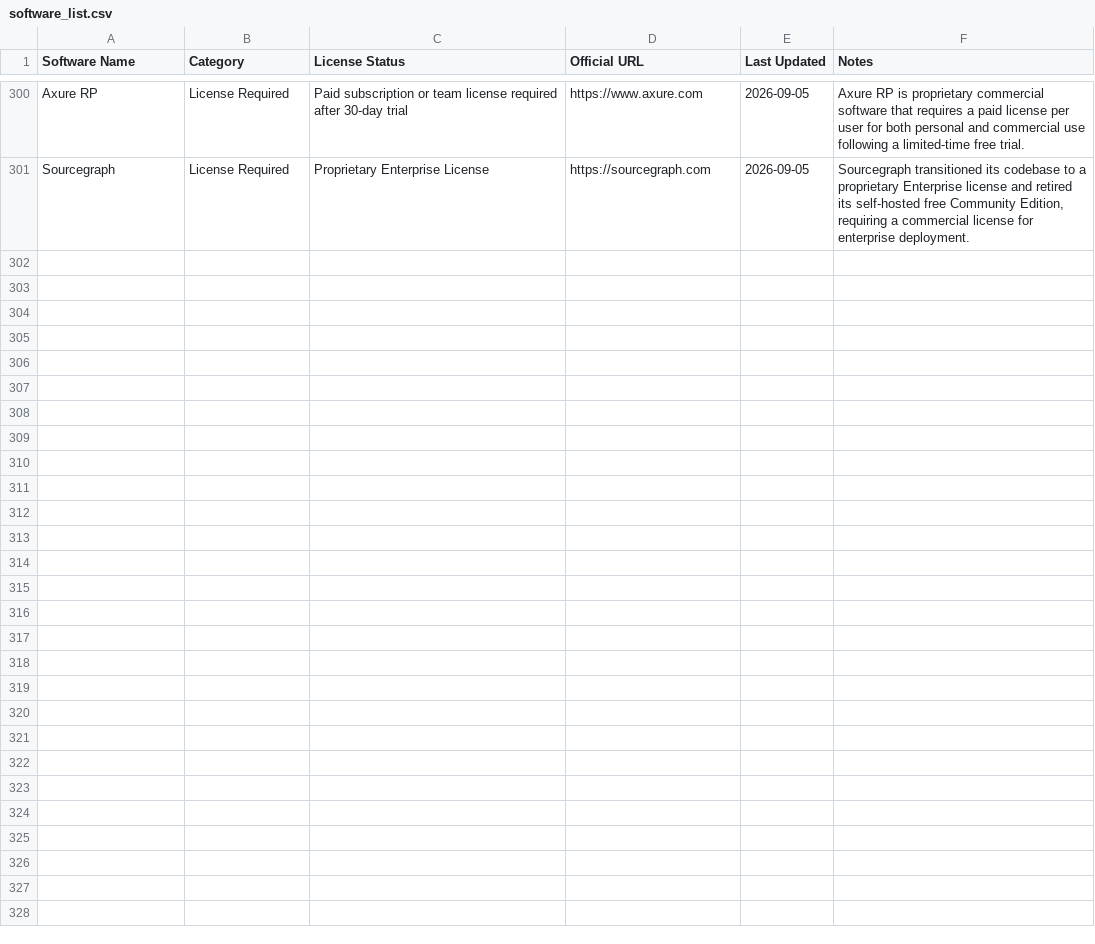
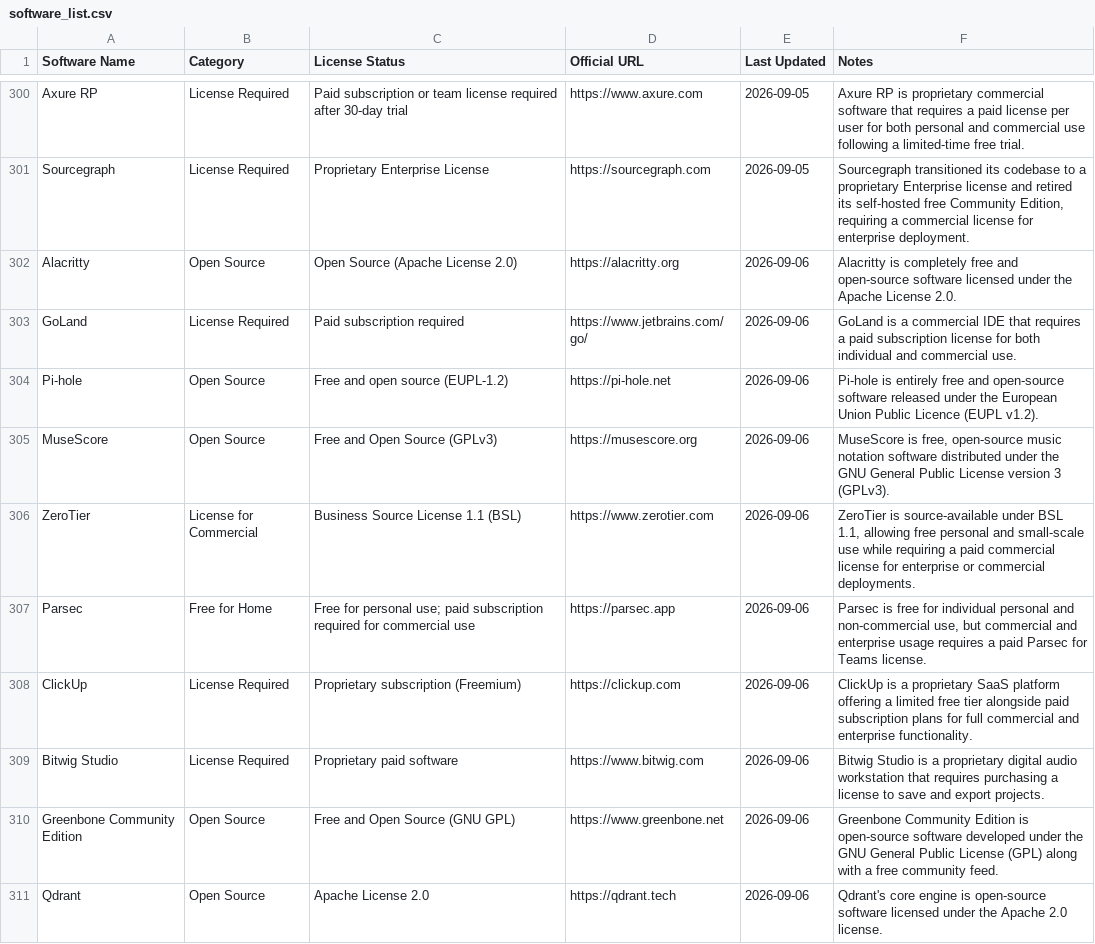
Before and after one commit to navneet-20/SoftwareLicense.fyi, a CSV file: data/software_list.csv, drawn as a sheet; only a part is shown, gaps mark what is left out.

```diff
--- a/data/software_list.csv
+++ b/data/software_list.csv
@@ -301 +301,11 @@ Axure RP,License Required,Paid subscription or team license required after 30-da
 Sourcegraph,License Required,Proprietary Enterprise License,https://sourcegraph.com,2026-09-05,"Sourcegraph transitioned its codebase to a proprietary Enterprise license and retired its self-hosted free Community Edition, requiring a commercial license for enterprise deployment."
+Alacritty,Open Source,Open Source (Apache License 2.0),https://alacritty.org,2026-09-06,Alacritty is completely free and open-source software licensed under the Apache License 2.0.
+GoLand,License Required,Paid subscription required,https://www.jetbrains.com/go/,2026-09-06,GoLand is a commercial IDE that requires a paid subscription license for both individual and commercial use.
+Pi-hole,Open Source,Free and open source (EUPL-1.2),https://pi-hole.net,2026-09-06,Pi-hole is entirely free and open-source software released under the European Union Public Licence (EUPL v1.2).
+MuseScore,Open Source,Free and Open Source (GPLv3),https://musescore.org,2026-09-06,"MuseScore is free, open-source music notation software distributed under the GNU General Public License version 3 (GPLv3)."
+ZeroTier,License for Commercial,Business Source License 1.1 (BSL),https://www.zerotier.com,2026-09-06,"ZeroTier is source-available under BSL 1.1, allowing free personal and small-scale use while requiring a paid commercial license for enterprise or commercial deployments."
+Parsec,Free for Home,Free for personal use; paid subscription required for commercial use,https://parsec.app,2026-09-06,"Parsec is free for individual personal and non-commercial use, but commercial and enterprise usage requires a paid Parsec for Teams license."
+ClickUp,License Required,Proprietary subscription (Freemium),https://clickup.com,2026-09-06,ClickUp is a proprietary SaaS platform offering a limited free tier alongside paid subscription plans for full commercial and enterprise functionality.
+Bitwig Studio,License Required,Proprietary paid software,https://www.bitwig.com,2026-09-06,Bitwig Studio is a proprietary digital audio workstation that requires purchasing a license to save and export projects.
+Greenbone Community Edition,Open Source,Free and Open Source (GNU GPL),https://www.greenbone.net,2026-09-06,Greenbone Community Edition is open-source software developed under the GNU General Public License (GPL) along with a free community feed.
+Qdrant,Open Source,Apache License 2.0,https://qdrant.tech,2026-09-06,Qdrant's core engine is open-source software licensed under the Apache 2.0 license.
```
